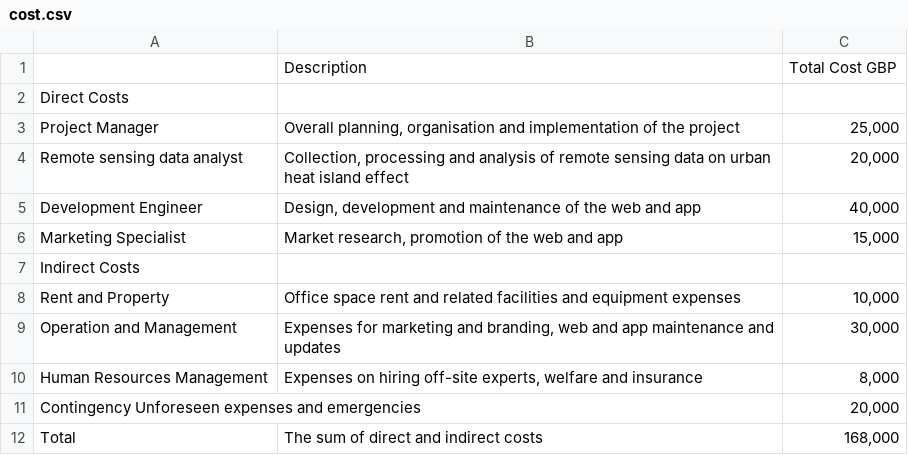
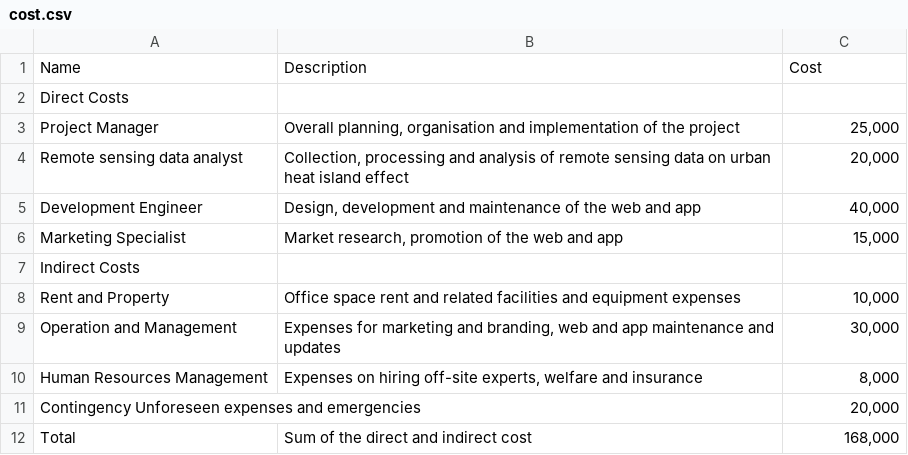
Before and after one commit to UCFNYP0/group_UPNO.1, a CSV file: cost.csv, drawn as a sheet.

```diff
--- a/cost.csv
+++ b/cost.csv
@@ -1,2 +1,2 @@
-,Description,Total Cost GBP
+Name,Description,Cost
 Direct Costs,,
@@ -11,2 +11,2 @@ Human Resources Management,"Expenses on hiring off-site experts, welfare and ins
 Contingency Unforeseen expenses and emergencies,,"20,000"
-Total ,The sum of direct and indirect costs,"168,000"
+Total , Sum of the direct and indirect cost,"168,000"
```
Also changed, not shown: 2 other files.
